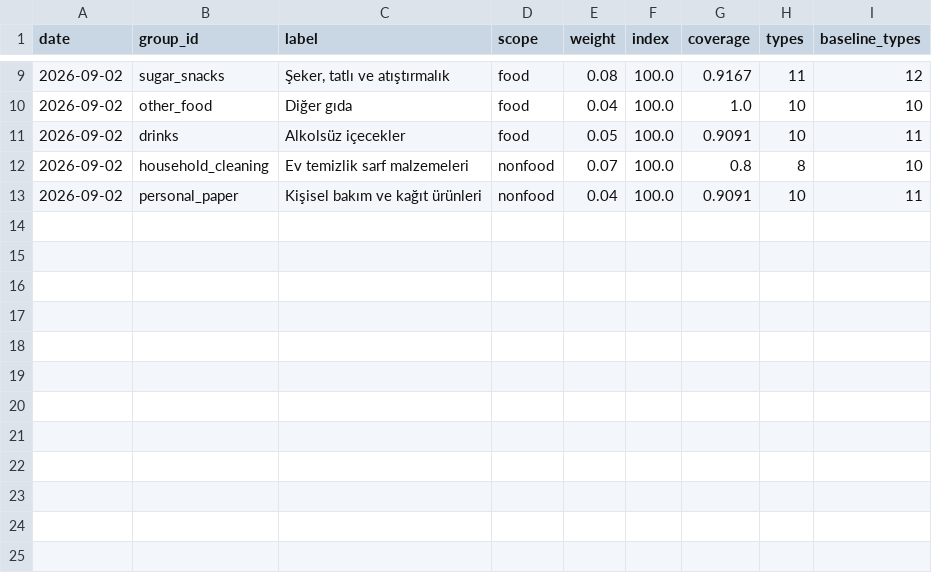
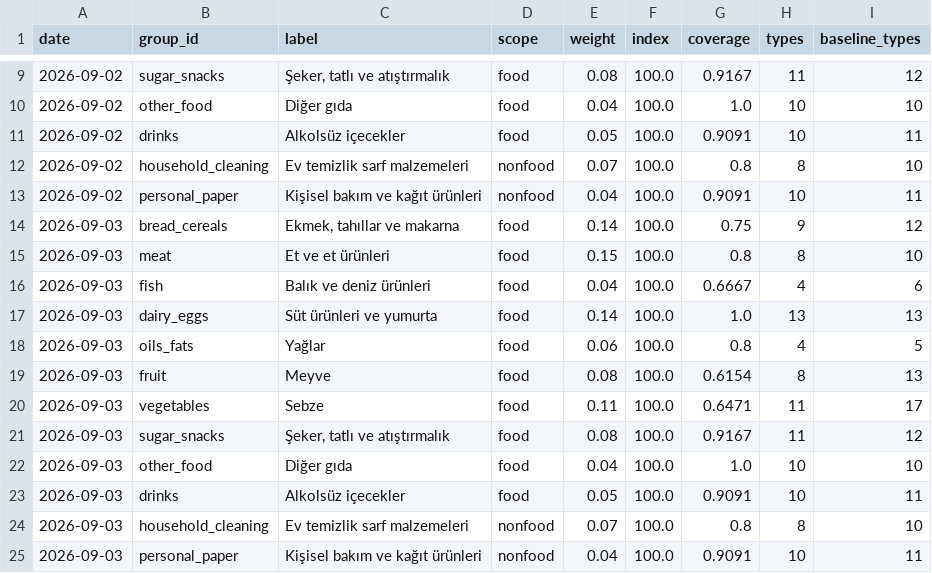
Before and after one commit to onurcan-b/acik-sepet, a CSV file: data/v0.4/category_indices.csv, drawn as a sheet; only a part is shown, gaps mark what is left out.

```diff
--- a/data/v0.4/category_indices.csv
+++ b/data/v0.4/category_indices.csv
@@ -13 +13,13 @@ date,group_id,label,scope,weight,index,coverage,types,baseline_types
 2026-09-02,personal_paper,Kişisel bakım ve kağıt ürünleri,nonfood,0.04,100.0,0.9091,10,11
+2026-09-03,bread_cereals,"Ekmek, tahıllar ve makarna",food,0.14,100.0,0.75,9,12
+2026-09-03,meat,Et ve et ürünleri,food,0.15,100.0,0.8,8,10
+2026-09-03,fish,Balık ve deniz ürünleri,food,0.04,100.0,0.6667,4,6
+2026-09-03,dairy_eggs,Süt ürünleri ve yumurta,food,0.14,100.0,1.0,13,13
+2026-09-03,oils_fats,Yağlar,food,0.06,100.0,0.8,4,5
+2026-09-03,fruit,Meyve,food,0.08,100.0,0.6154,8,13
+2026-09-03,vegetables,Sebze,food,0.11,100.0,0.6471,11,17
+2026-09-03,sugar_snacks,"Şeker, tatlı ve atıştırmalık",food,0.08,100.0,0.9167,11,12
+2026-09-03,other_food,Diğer gıda,food,0.04,100.0,1.0,10,10
+2026-09-03,drinks,Alkolsüz içecekler,food,0.05,100.0,0.9091,10,11
+2026-09-03,household_cleaning,Ev temizlik sarf malzemeleri,nonfood,0.07,100.0,0.8,8,10
+2026-09-03,personal_paper,Kişisel bakım ve kağıt ürünleri,nonfood,0.04,100.0,0.9091,10,11
```
Also changed, not shown: 9 other files.
